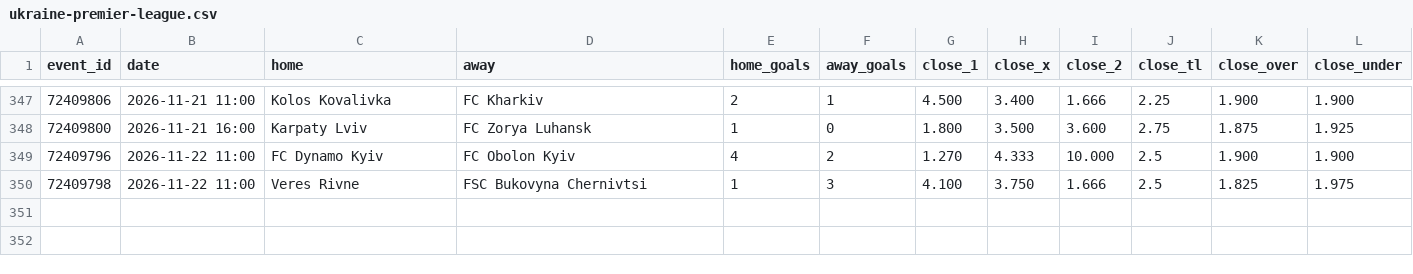
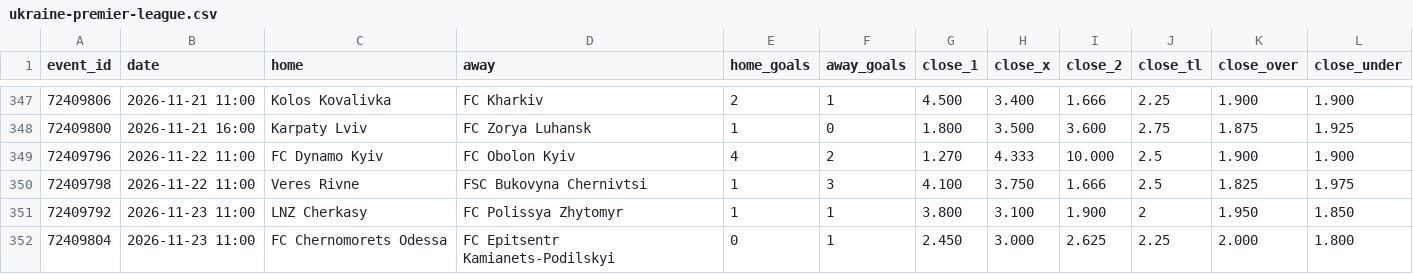
Before and after one commit to bsfisuomi/model-backtest, a CSV file: data/matches/ukraine-premier-league.csv, drawn as a sheet; only a part is shown, gaps mark what is left out.

```diff
--- a/data/matches/ukraine-premier-league.csv
+++ b/data/matches/ukraine-premier-league.csv
@@ -350 +350,3 @@ event_id,date,home,away,home_goals,away_goals,close_1,close_x,close_2,close_tl,c
 72409798,2026-11-22 11:00,Veres Rivne,FSC Bukovyna Chernivtsi,1,3,4.100,3.750,1.666,2.5,1.825,1.975
+72409792,2026-11-23 11:00,LNZ Cherkasy,FC Polissya Zhytomyr,1,1,3.800,3.100,1.900,2,1.950,1.850
+72409804,2026-11-23 11:00,FC Chernomorets Odessa,FC Epitsentr Kamianets-Podilskyi,0,1,2.450,3.000,2.625,2.25,2.000,1.800
```
Also changed, not shown: data/matches/albania-kategoria-e-pare.csv, data/matches/argentina-primera-division-a-women-clausura.csv, 11 other files.
